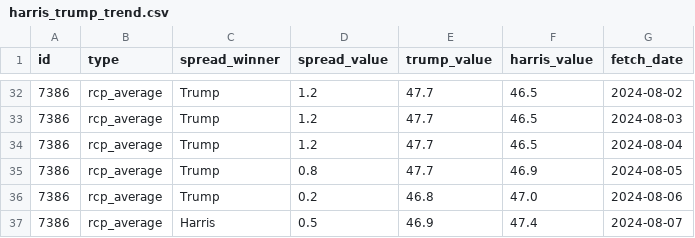
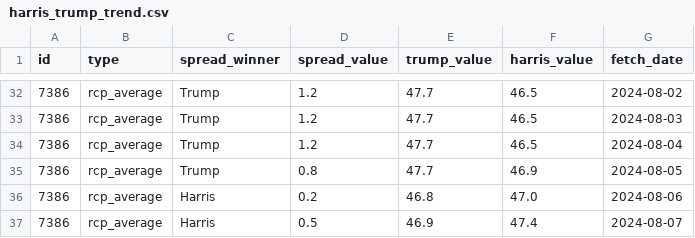
Before and after one commit to stiles/polls, a CSV file: data/polls_avg/_trend/harris_trump_trend.csv, drawn as a sheet; only a part is shown, gaps mark what is left out.

```diff
--- a/data/polls_avg/_trend/harris_trump_trend.csv
+++ b/data/polls_avg/_trend/harris_trump_trend.csv
@@ -35,3 +35,3 @@ id,type,spread_winner,spread_value,trump_value,harris_value,fetch_date
 7386,rcp_average,Trump,0.8,47.7,46.9,2024-08-05
-7386,rcp_average,Trump,0.2,46.8,47.0,2024-08-06
+7386,rcp_average,Harris,0.2,46.8,47.0,2024-08-06
 7386,rcp_average,Harris,0.5,46.9,47.4,2024-08-07
```
Also changed, not shown: data/polls/arizona.csv, data/polls/georgia.csv, 4 other files.
